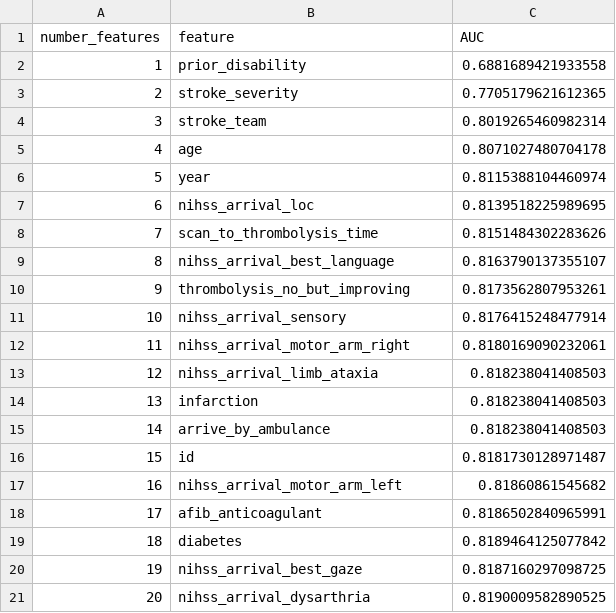
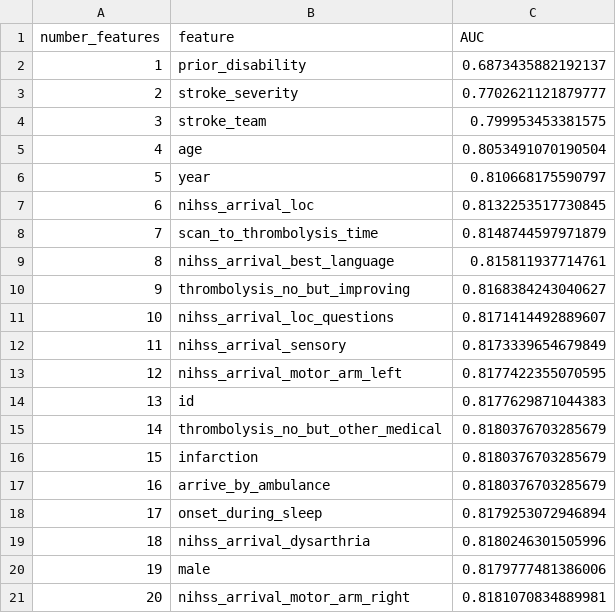
Before and after one commit to samuel-book/outcome_xgbb_shap, a CSV file: outcome_draft/output/01_feature_selection.csv, drawn as a sheet; only a part is shown; the diff covers the shown part only.

Commit message:
Redo feature selection and accuracy with all years

```diff
--- a/outcome_draft/output/01_feature_selection.csv
+++ b/outcome_draft/output/01_feature_selection.csv
@@ -1,21 +1,21 @@
 number_features,feature,AUC
-1,prior_disability,0.6881689421933558
-2,stroke_severity,0.7705179621612365
-3,stroke_team,0.8019265460982314
-4,age,0.8071027480704178
-5,year,0.8115388104460974
-6,nihss_arrival_loc,0.8139518225989695
-7,scan_to_thrombolysis_time,0.8151484302283626
-8,nihss_arrival_best_language,0.8163790137355107
-9,thrombolysis_no_but_improving,0.8173562807953261
-10,nihss_arrival_sensory,0.8176415248477914
-11,nihss_arrival_motor_arm_right,0.8180169090232061
-12,nihss_arrival_limb_ataxia,0.818238041408503
-13,infarction,0.818238041408503
-14,arrive_by_ambulance,0.818238041408503
-15,id,0.8181730128971487
-16,nihss_arrival_motor_arm_left,0.81860861545682
-17,afib_anticoagulant,0.8186502840965991
-18,diabetes,0.8189464125077842
-19,nihss_arrival_best_gaze,0.8187160297098725
-20,nihss_arrival_dysarthria,0.8190009582890525
+1,prior_disability,0.6873435882192137
+2,stroke_severity,0.7702621121879777
+3,stroke_team,0.799953453381575
+4,age,0.8053491070190504
+5,year,0.810668175590797
+6,nihss_arrival_loc,0.8132253517730845
+7,scan_to_thrombolysis_time,0.8148744597971879
+8,nihss_arrival_best_language,0.815811937714761
+9,thrombolysis_no_but_improving,0.8168384243040627
+10,nihss_arrival_loc_questions,0.8171414492889607
+11,nihss_arrival_sensory,0.8173339654679849
+12,nihss_arrival_motor_arm_left,0.8177422355070595
+13,id,0.8177629871044383
+14,thrombolysis_no_but_other_medical,0.8180376703285679
+15,infarction,0.8180376703285679
+16,arrive_by_ambulance,0.8180376703285679
+17,onset_during_sleep,0.8179253072946894
+18,nihss_arrival_dysarthria,0.8180246301505996
+19,male,0.8179777481386006
+20,nihss_arrival_motor_arm_right,0.8181070834889981
```
Also changed, not shown: 9 edited cells elsewhere in this file, 7 other files.
